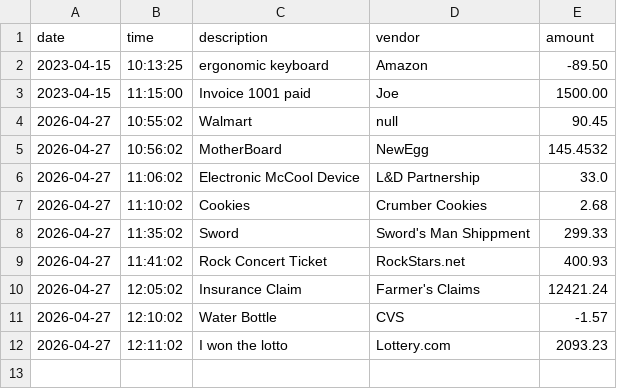
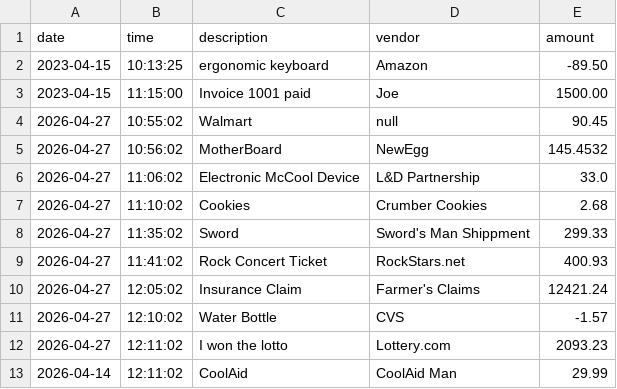
Before and after one commit to JammingJams/account-ledger-app, a CSV file: src/main/resources/transactions.csv, drawn as a sheet.

Commit message:
Added a Month to Date search feature!

```diff
--- a/src/main/resources/transactions.csv
+++ b/src/main/resources/transactions.csv
@@ -12 +12,2 @@ date|time|description|vendor|amount
 2026-04-27|12:11:02|I won the lotto|Lottery.com|2093.23
+2026-04-14|12:11:02|CoolAid|CoolAid Man|29.99
```
Also changed, not shown: 1 other file.
